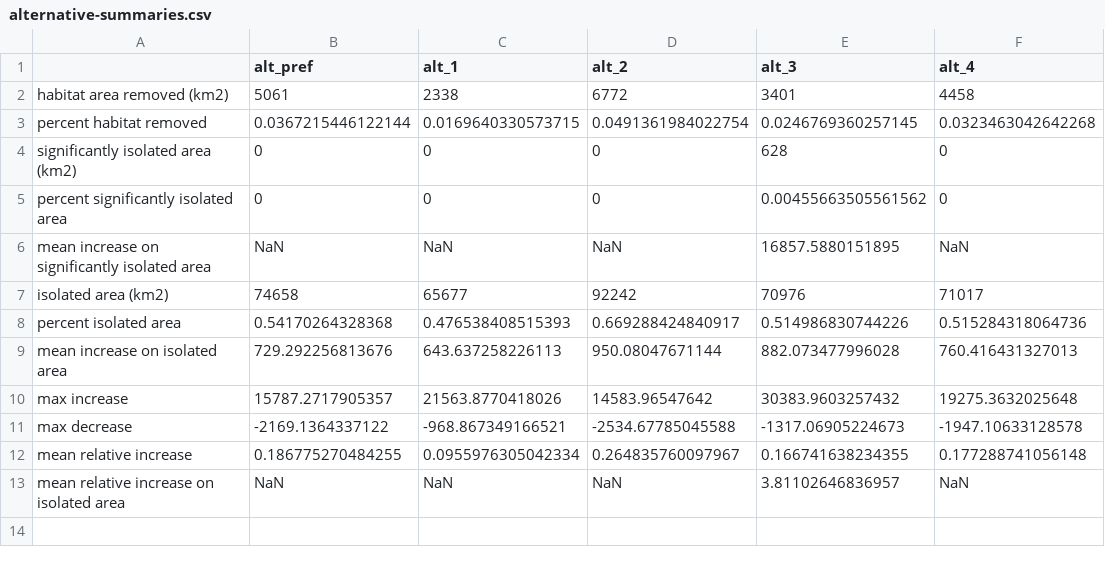
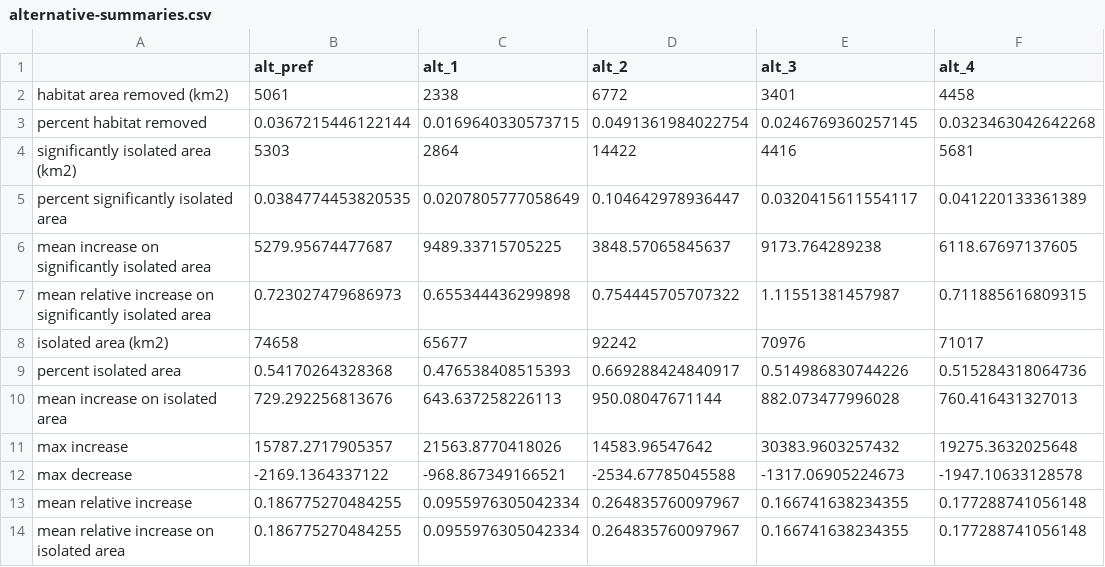
Before and after one commit to petrelharp/tortoisescape, a CSV file: drecp/alternative-summaries.csv, drawn as a sheet.

```diff
--- a/drecp/alternative-summaries.csv
+++ b/drecp/alternative-summaries.csv
@@ -3,5 +3,6 @@
 "percent habitat removed",0.0367215446122144,0.0169640330573715,0.0491361984022754,0.0246769360257145,0.0323463042642268
-"significantly isolated area (km2)",0,0,0,628,0
-"percent significantly isolated area",0,0,0,0.00455663505561562,0
-"mean increase on significantly isolated area",NaN,NaN,NaN,16857.5880151895,NaN
+"significantly isolated area (km2)",5303,2864,14422,4416,5681
+"percent significantly isolated area",0.0384774453820535,0.0207805777058649,0.104642978936447,0.0320415611554117,0.041220133361389
+"mean increase on significantly isolated area",5279.95674477687,9489.33715705225,3848.57065845637,9173.764289238,6118.67697137605
+"mean relative increase on significantly isolated area",0.723027479686973,0.655344436299898,0.754445705707322,1.11551381457987,0.711885616809315
 "isolated area (km2)",74658,65677,92242,70976,71017
@@ -12,2 +13,2 @@
 "mean relative increase",0.186775270484255,0.0955976305042334,0.264835760097967,0.166741638234355,0.177288741056148
-"mean relative increase on isolated area",NaN,NaN,NaN,3.81102646836957,NaN
+"mean relative increase on isolated area",0.186775270484255,0.0955976305042334,0.264835760097967,0.166741638234355,0.177288741056148
```
Also changed, not shown: 15 other files.
